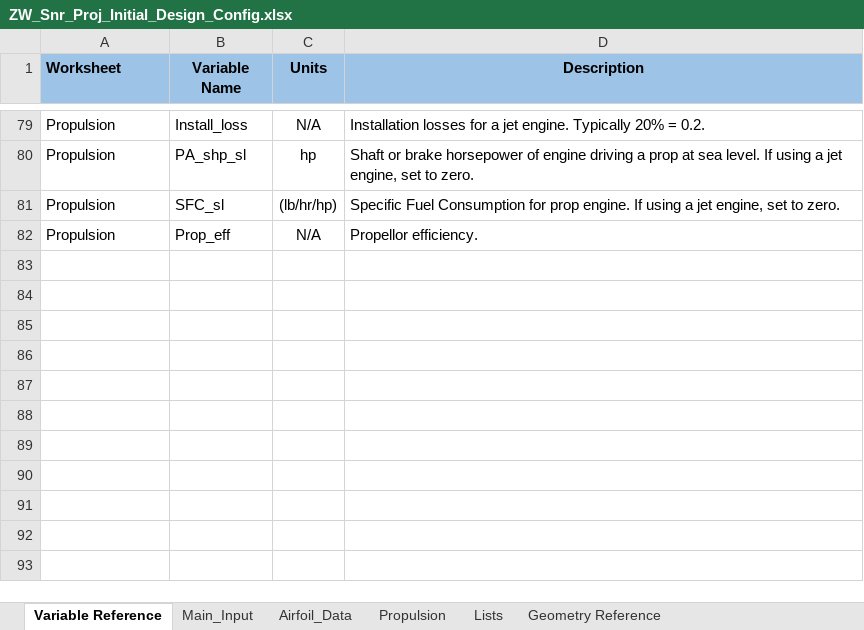
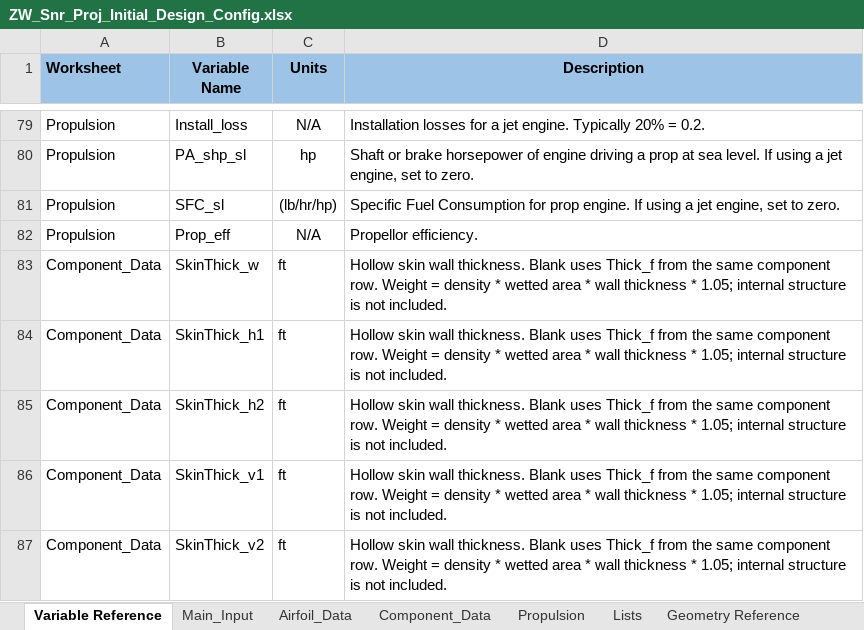
Before and after one commit to NoahJudelson/Team06_SeniorProj, an Excel workbook: USE_THIS_DESIGN_CODE/Input Excel Sheets/Design Configurations/ZW_Snr_Proj_Initial_Design_Config.xlsx, sheet Variable Reference, drawn as a sheet; only a part is shown, gaps mark what is left out; values as stored, in another font and other column widths than the file's, no borders; the diff names each change by its address in the sheet, - before the commit and + after, or states it on an @@ line.

Commit message:
Integrate material weight model
Adds spreadsheet-based component weight and CG inputs, fixed material empty-weight support in sizing, and preserves Raymer as the fallback model.

```diff
--- a/USE_THIS_DESIGN_CODE/Input Excel Sheets/Design Configurations/ZW_Snr_Proj_Initial_Design_Config.xlsx (sheet Variable Reference)
+++ b/USE_THIS_DESIGN_CODE/Input Excel Sheets/Design Configurations/ZW_Snr_Proj_Initial_Design_Config.xlsx (sheet Variable Reference)
+sheet tab: Component_Data
+row 83: Component_Data | SkinThick_w | ft | Hollow skin wall thickness. Blank uses Thick_f from the same component row. Weight = density * wetted area * wall thickness * 1.05; internal structure is not included.
+row 84: Component_Data | SkinThick_h1 | ft | Hollow skin wall thickness. Blank uses Thick_f from the same component row. Weight = density * wetted area * wall thickness * 1.05; internal structure is not included.
+row 85: Component_Data | SkinThick_h2 | ft | Hollow skin wall thickness. Blank uses Thick_f from the same component row. Weight = density * wetted area * wall thickness * 1.05; internal structure is not included.
+row 86: Component_Data | SkinThick_v1 | ft | Hollow skin wall thickness. Blank uses Thick_f from the same component row. Weight = density * wetted area * wall thickness * 1.05; internal structure is not included.
+row 87: Component_Data | SkinThick_v2 | ft | Hollow skin wall thickness. Blank uses Thick_f from the same component row. Weight = density * wetted area * wall thickness * 1.05; internal structure is not included.
```
Also changed, not shown: charts or pictures, USE_THIS_DESIGN_CODE/Input Excel Sheets/Mission Profiles/SD_Mission_Profile_Preliminary_Design.xlsx, 7 other files.
